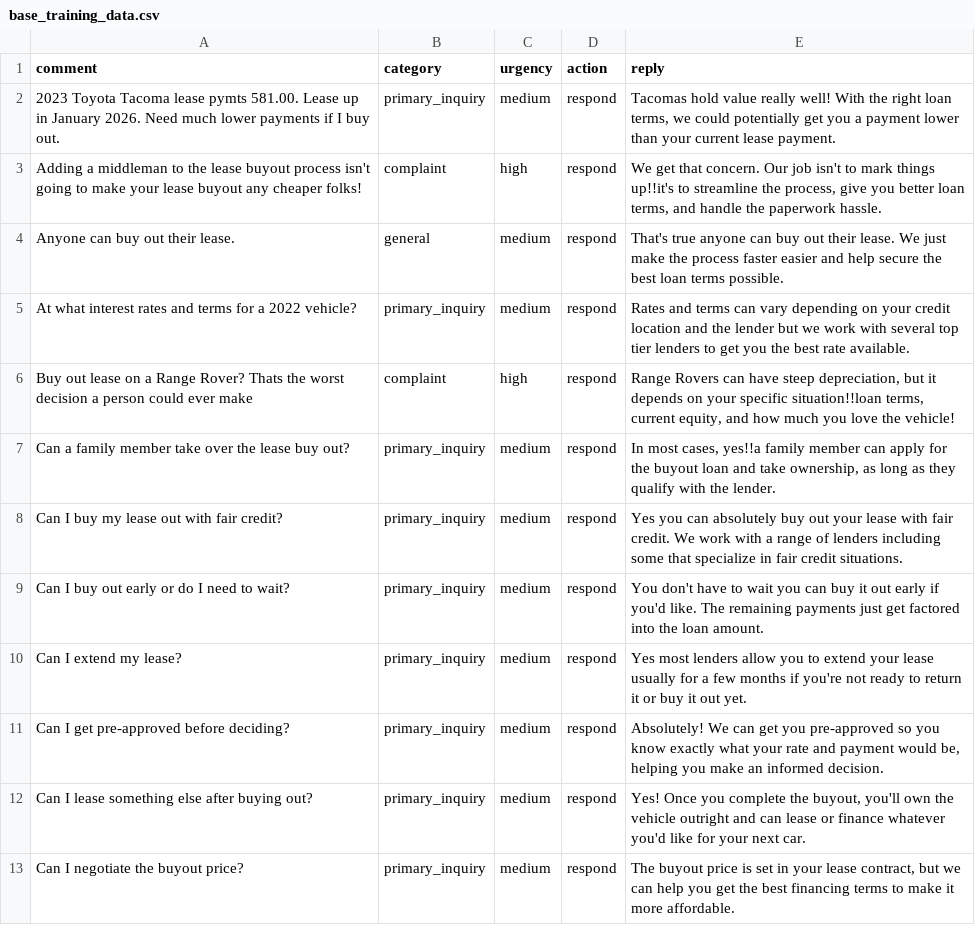
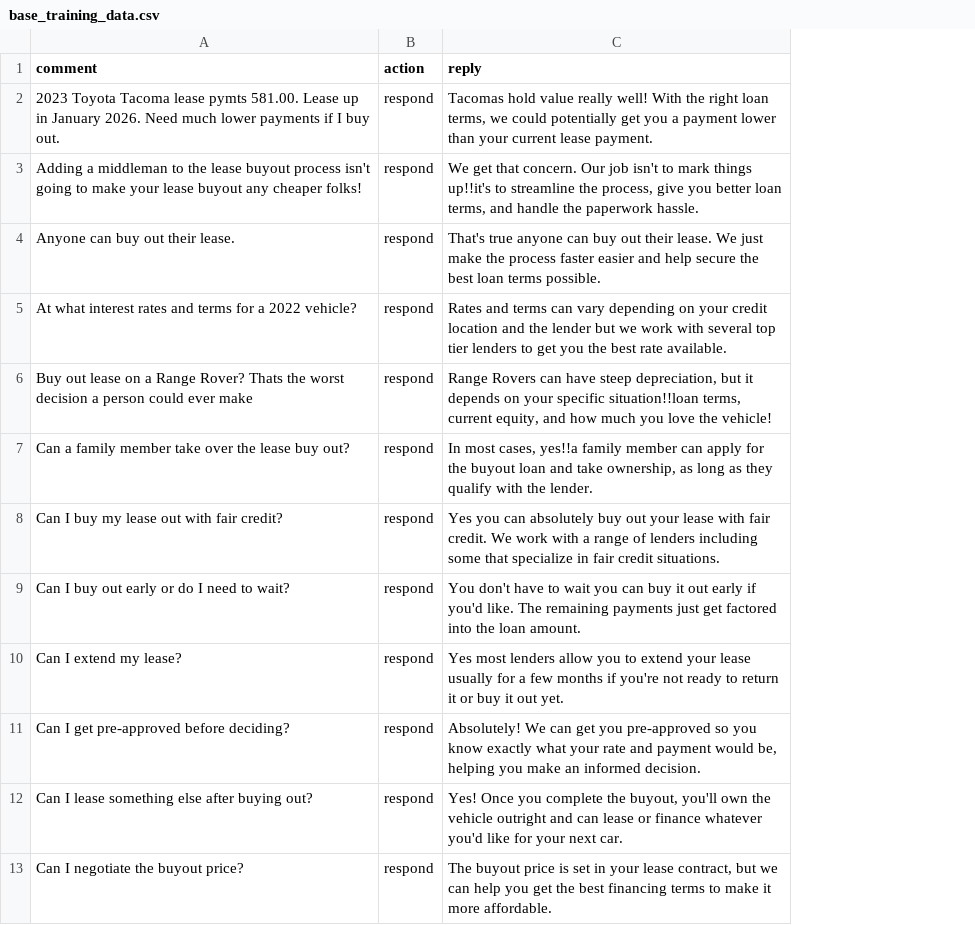
Before and after one commit to keenship1291/dspy-fastapi-api, a CSV file: base_training_data.csv, drawn as a sheet; only a part is shown; the diff names each change by its address in the sheet, - before the commit and + after, or states it on an @@ line.

Commit message:
Update base_training_data.csv

```diff
--- a/base_training_data.csv
+++ b/base_training_data.csv
-column B (category), rows 2-13: primary_inquiry | complaint | general | primary_inquiry | complaint | primary_inquiry | primary_inquiry | primary_inquiry | primary_inquiry | primary_inquiry | primary_inquiry | primary_inquiry
-column C (urgency), rows 2-13: medium | high | medium | medium | high | medium | medium | medium | medium | medium | medium | medium
```
